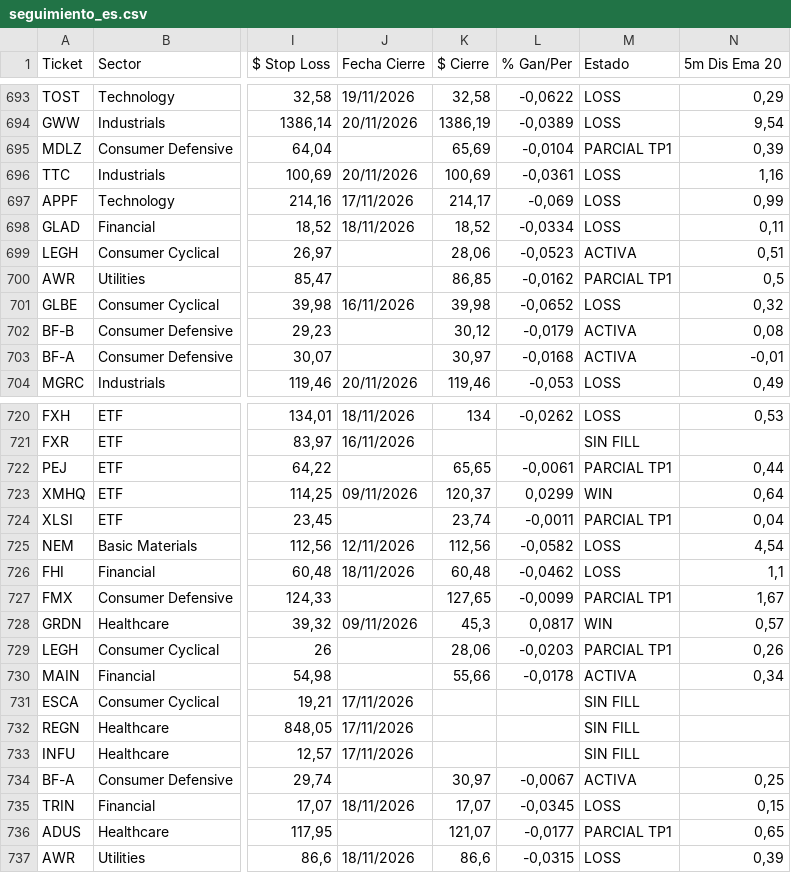
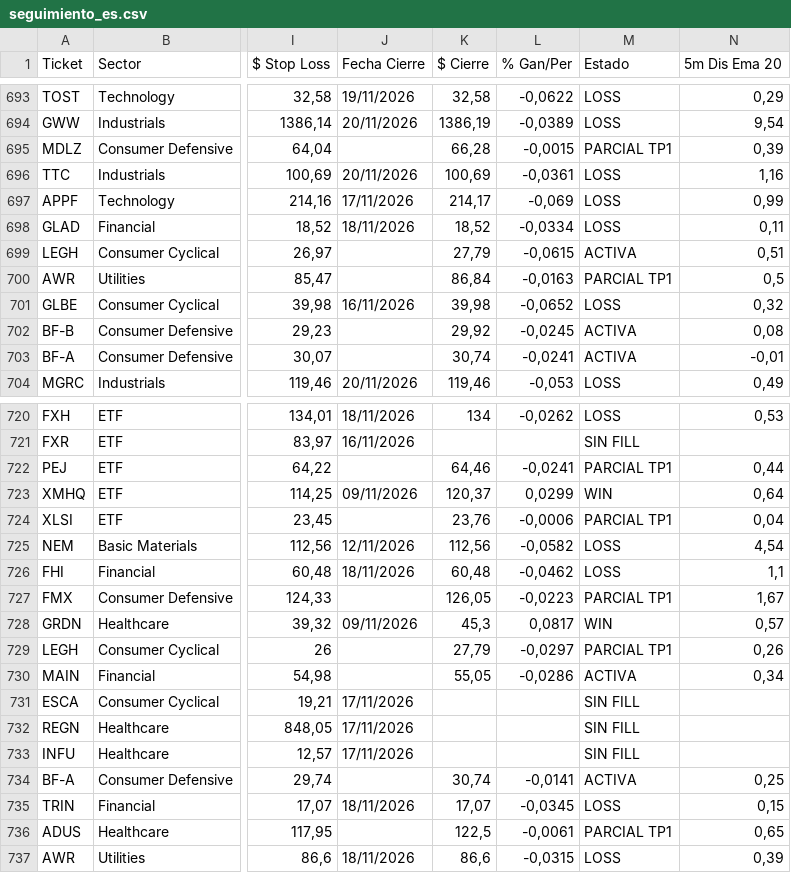
Before and after one commit to topoexplore-del/Fenix-Scanner-Pro, a CSV file: data/seguimiento_es.csv, drawn as a sheet; only a part is shown, gaps mark what is left out; the diff covers the shown part only; the diff names each change by its address in the sheet, - before the commit and + after, or states it on an @@ line.

```diff
--- a/data/seguimiento_es.csv
+++ b/data/seguimiento_es.csv
-K695 ($ Cierre): 65,69
+K695 ($ Cierre): 66,28
-L695 (% Gan/Per): -0,0104
+L695 (% Gan/Per): -0,0015
-K699 ($ Cierre): 28,06
+K699 ($ Cierre): 27,79
-L699 (% Gan/Per): -0,0523
+L699 (% Gan/Per): -0,0615
-K700 ($ Cierre): 86,85
+K700 ($ Cierre): 86,84
-L700 (% Gan/Per): -0,0162
+L700 (% Gan/Per): -0,0163
-K702 ($ Cierre): 30,12
+K702 ($ Cierre): 29,92
-L702 (% Gan/Per): -0,0179
+L702 (% Gan/Per): -0,0245
-K703 ($ Cierre): 30,97
+K703 ($ Cierre): 30,74
-L703 (% Gan/Per): -0,0168
+L703 (% Gan/Per): -0,0241
-K722 ($ Cierre): 65,65
+K722 ($ Cierre): 64,46
-L722 (% Gan/Per): -0,0061
+L722 (% Gan/Per): -0,0241
-K724 ($ Cierre): 23,74
+K724 ($ Cierre): 23,76
-L724 (% Gan/Per): -0,0011
+L724 (% Gan/Per): -0,0006
-K727 ($ Cierre): 127,65
+K727 ($ Cierre): 126,05
-L727 (% Gan/Per): -0,0099
+L727 (% Gan/Per): -0,0223
-K729 ($ Cierre): 28,06
+K729 ($ Cierre): 27,79
-L729 (% Gan/Per): -0,0203
+L729 (% Gan/Per): -0,0297
-K730 ($ Cierre): 55,66
+K730 ($ Cierre): 55,05
-L730 (% Gan/Per): -0,0178
+L730 (% Gan/Per): -0,0286
-K734 ($ Cierre): 30,97
+K734 ($ Cierre): 30,74
-L734 (% Gan/Per): -0,0067
+L734 (% Gan/Per): -0,0141
-K736 ($ Cierre): 121,07
+K736 ($ Cierre): 122,5
-L736 (% Gan/Per): -0,0177
+L736 (% Gan/Per): -0,0061
```
Also changed, not shown: 83 edited cells elsewhere in this file, data/seguimiento.csv, 4 other files.
